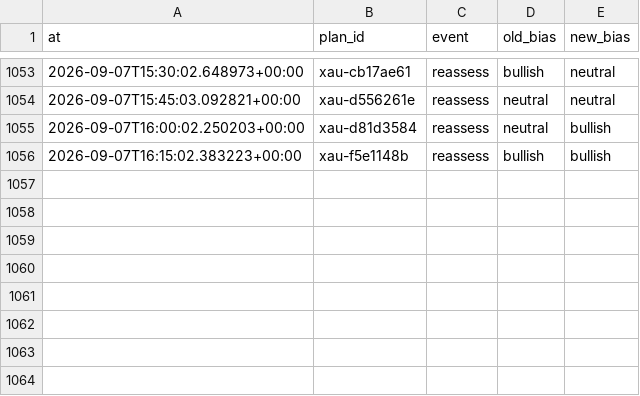
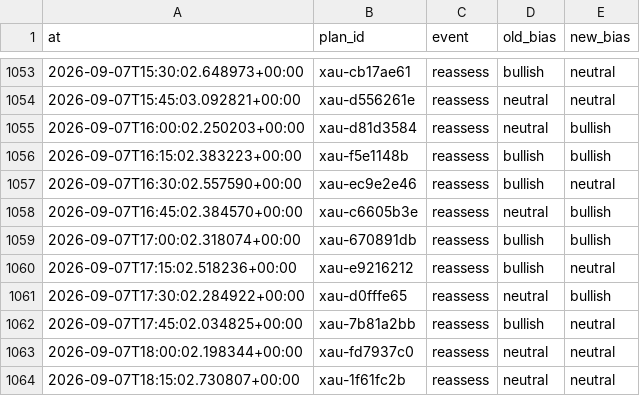
Before and after one commit to seyedmahdiesmailian/hermes-trading, a CSV file: data/xau_plan/reassessment_log.csv, drawn as a sheet; only a part is shown, gaps mark what is left out.

```diff
--- a/data/xau_plan/reassessment_log.csv
+++ b/data/xau_plan/reassessment_log.csv
@@ -1056 +1056,9 @@ at,plan_id,event,old_bias,new_bias
 2026-09-07T16:15:02.383223+00:00,xau-f5e1148b,reassess,bullish,bullish
+2026-09-07T16:30:02.557590+00:00,xau-ec9e2e46,reassess,bullish,neutral
+2026-09-07T16:45:02.384570+00:00,xau-c6605b3e,reassess,neutral,bullish
+2026-09-07T17:00:02.318074+00:00,xau-670891db,reassess,bullish,bullish
+2026-09-07T17:15:02.518236+00:00,xau-e9216212,reassess,bullish,neutral
+2026-09-07T17:30:02.284922+00:00,xau-d0fffe65,reassess,neutral,bullish
+2026-09-07T17:45:02.034825+00:00,xau-7b81a2bb,reassess,bullish,neutral
+2026-09-07T18:00:02.198344+00:00,xau-fd7937c0,reassess,neutral,neutral
+2026-09-07T18:15:02.730807+00:00,xau-1f61fc2b,reassess,neutral,neutral
```
Also changed, not shown: data/xau_plan/trade_journal.csv, 32 other files.
